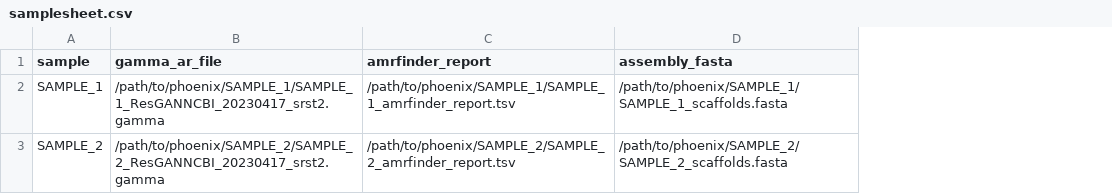
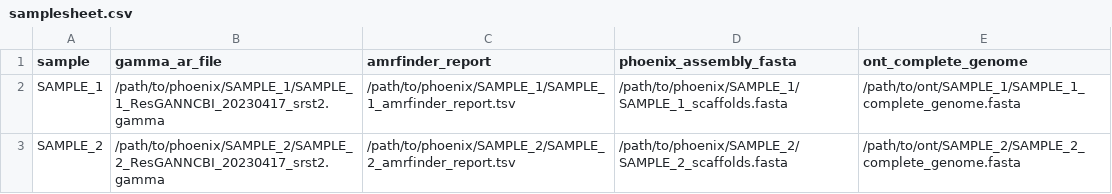
Before and after one commit to DOH-HNH0303/GRIM, a CSV file: assets/samplesheet.csv, drawn as a sheet; the diff names each change by its address in the sheet, - before the commit and + after, or states it on an @@ line.

```diff
--- a/assets/samplesheet.csv
+++ b/assets/samplesheet.csv
+column E (ont_complete_genome), rows 2-3: /path/to/ont/SAMPLE_1/SAMPLE_1_complete_genome.fasta | /path/to/ont/SAMPLE_2/SAMPLE_2_complete_genome.fasta
-D1: assembly_fasta
+D1: phoenix_assembly_fasta
```
Also changed, not shown: 9 other files.
